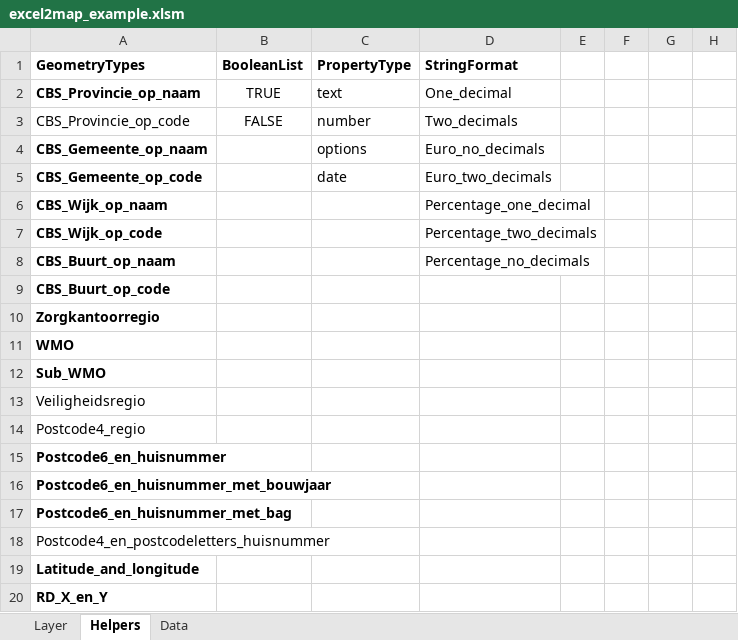
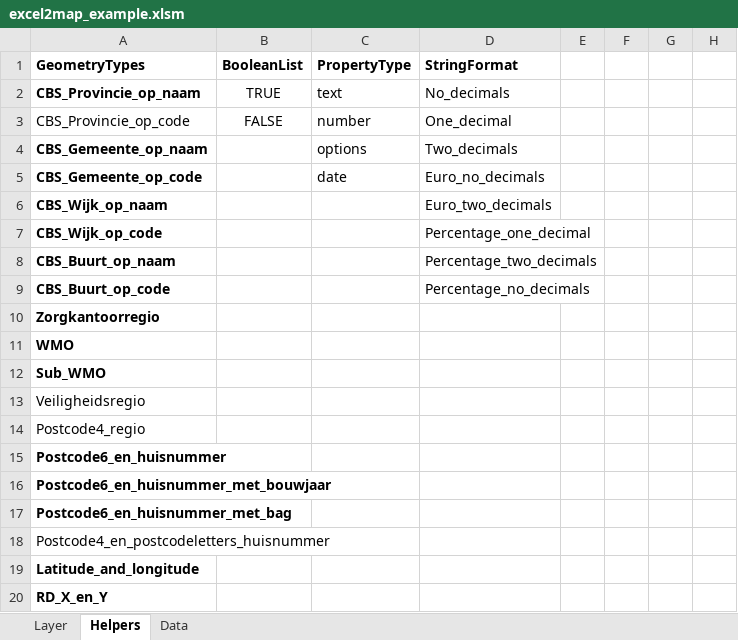
Before and after one commit to TNOCS/csWeb, an Excel workbook: Excel2Map/excel2map_example.xlsm, sheet Helpers, drawn as a sheet; only a part is shown; values as stored, in another font and other column widths than the file's, no borders; the diff names each change by its address in the sheet, - before the commit and + after, or states it on an @@ line.

Commit message:
Some enhancements to excelconverter: output a list of not-found-addresses, use layerTitle instead of layer reference was, added "no_decimals" format and the possibility to define a custom stringFormat. Added timeout to the function loading the TypeResources Fixed duplicate propertyTypes in FeatureProps

```diff
--- a/Excel2Map/excel2map_example.xlsm (sheet Helpers)
+++ b/Excel2Map/excel2map_example.xlsm (sheet Helpers)
-D2: One_decimal
+D2: No_decimals
-D3: Two_decimals
+D3: One_decimal
-D4: Euro_no_decimals
+D4: Two_decimals
-D5: Euro_two_decimals
+D5: Euro_no_decimals
-D6: Percentage_one_decimal
+D6: Euro_two_decimals
-D7: Percentage_two_decimals
+D7: Percentage_one_decimal
-D8: Percentage_no_decimals
+D8: Percentage_two_decimals
-D9: (empty)
+D9: Percentage_no_decimals
```
Also changed, not shown: sheet Layer, sheet Data, Excel2Map/excel2map_leeg.xlsm, 4 other files.
